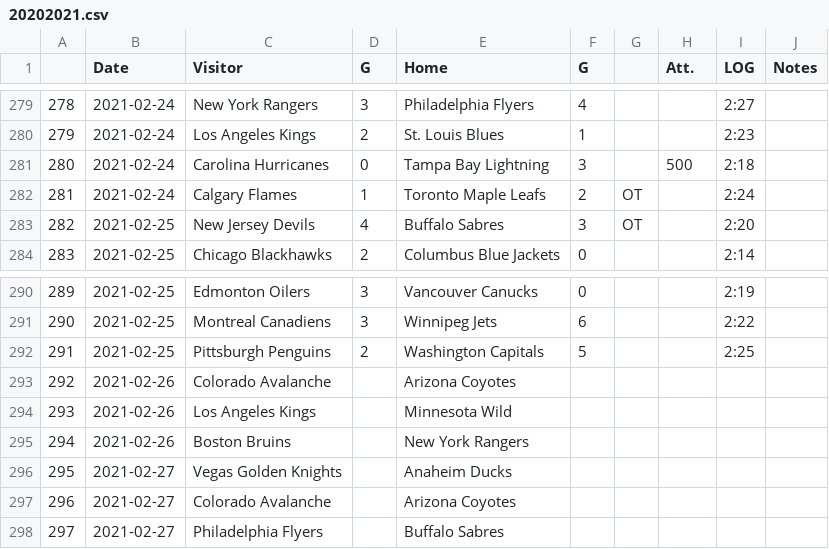
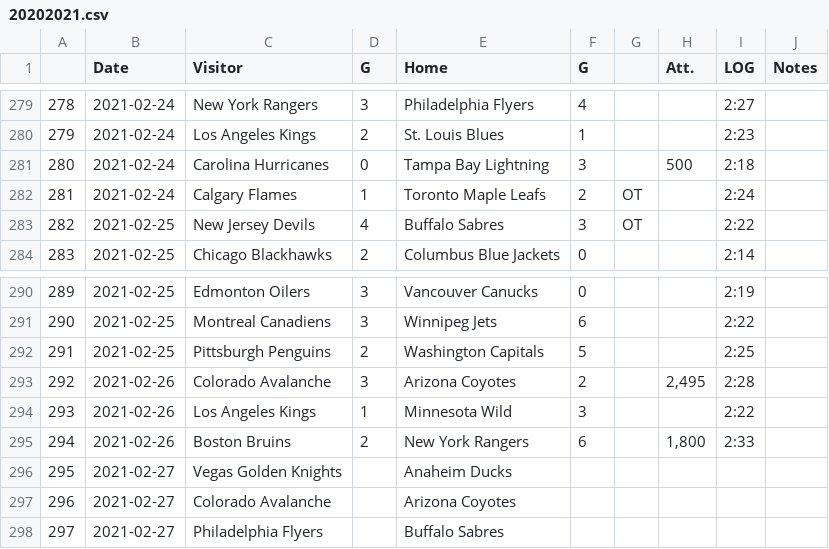
Before and after one commit to pbulsink/HockeyModel, a CSV file: data-raw/20202021.csv, drawn as a sheet; only a part is shown, gaps mark what is left out.

```diff
--- a/data-raw/20202021.csv
+++ b/data-raw/20202021.csv
@@ -282,3 +282,3 @@
 "281","2021-02-24","Calgary Flames","1","Toronto Maple Leafs","2","OT","","2:24",""
-"282","2021-02-25","New Jersey Devils","4","Buffalo Sabres","3","OT","","2:20",""
+"282","2021-02-25","New Jersey Devils","4","Buffalo Sabres","3","OT","","2:22",""
 "283","2021-02-25","Chicago Blackhawks","2","Columbus Blue Jackets","0","","","2:14",""
@@ -292,5 +292,5 @@
 "291","2021-02-25","Pittsburgh Penguins","2","Washington Capitals","5","","","2:25",""
-"292","2021-02-26","Colorado Avalanche","","Arizona Coyotes","","","","",""
-"293","2021-02-26","Los Angeles Kings","","Minnesota Wild","","","","",""
-"294","2021-02-26","Boston Bruins","","New York Rangers","","","","",""
+"292","2021-02-26","Colorado Avalanche","3","Arizona Coyotes","2","","2,495","2:28",""
+"293","2021-02-26","Los Angeles Kings","1","Minnesota Wild","3","","","2:22",""
+"294","2021-02-26","Boston Bruins","2","New York Rangers","6","","1,800","2:33",""
 "295","2021-02-27","Vegas Golden Knights","","Anaheim Ducks","","","","",""
```
Also changed, not shown: 10 other files.
